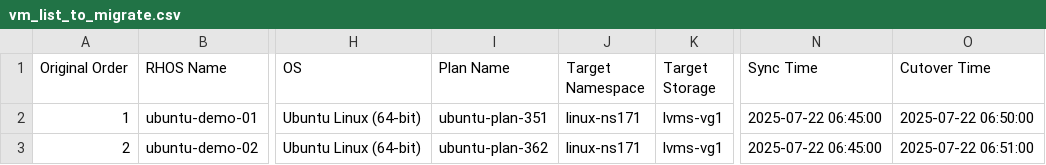
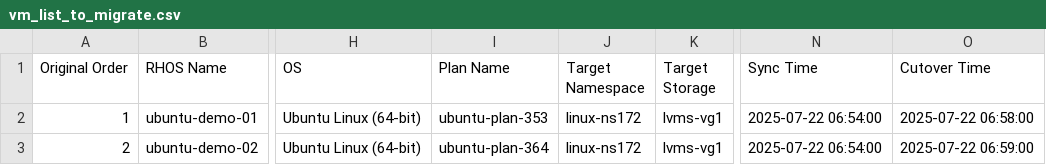
Before and after one commit to jainirajesh/mtvvmwtoopenshift, a CSV file: vm_list_to_migrate.csv, drawn as a sheet; only a part is shown, gaps mark what is left out; the diff names each change by its address in the sheet, - before the commit and + after, or states it on an @@ line.

Commit message:
Update vm_list_to_migrate.csv

```diff
--- a/vm_list_to_migrate.csv
+++ b/vm_list_to_migrate.csv
-I2 (Plan Name): ubuntu-plan-351
+I2 (Plan Name): ubuntu-plan-353
-J2:J3 (Target Namespace): linux-ns171
+J2:J3 (Target Namespace): linux-ns172
-N2:N3 (Sync Time): 2025-07-22 06:45:00
+N2:N3 (Sync Time): 2025-07-22 06:54:00
-O2 (Cutover Time): 2025-07-22 06:50:00
+O2 (Cutover Time): 2025-07-22 06:58:00
-I3 (Plan Name): ubuntu-plan-362
+I3 (Plan Name): ubuntu-plan-364
-O3 (Cutover Time): 2025-07-22 06:51:00
+O3 (Cutover Time): 2025-07-22 06:59:00
```
